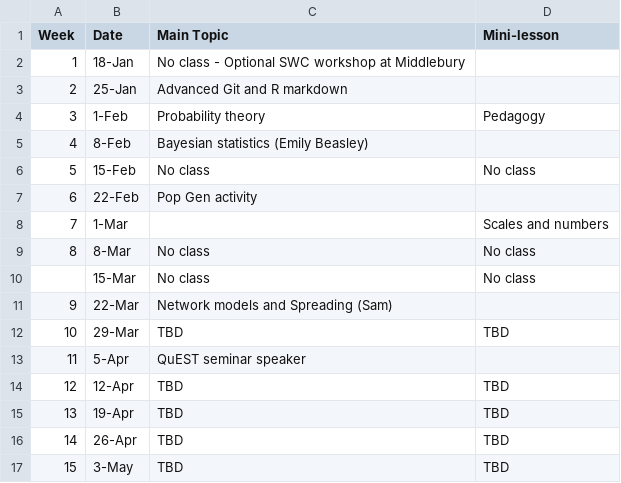
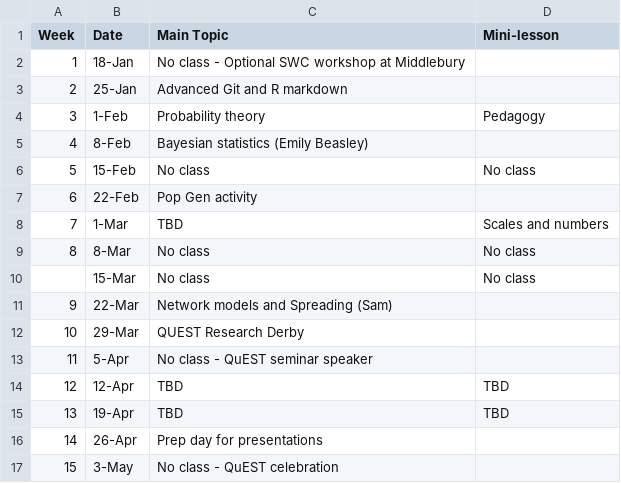
Before and after one commit to eastonwhite/QuantReasoning, a CSV file: lab_schedule.csv, drawn as a sheet.

Commit message:
updated lab schedule

```diff
--- a/lab_schedule.csv
+++ b/lab_schedule.csv
@@ -7,3 +7,3 @@ Week,Date,Main Topic,Mini-lesson
 6,22-Feb,Pop Gen activity,
-7,1-Mar,,Scales and numbers
+7,1-Mar,TBD,Scales and numbers
 8,8-Mar,No class,No class
@@ -11,7 +11,7 @@ Week,Date,Main Topic,Mini-lesson
 9,22-Mar,Network models and Spreading (Sam),
-10,29-Mar,TBD,TBD
-11,5-Apr,QuEST seminar speaker,
+10,29-Mar,QUEST Research Derby,
+11,5-Apr,No class - QuEST seminar speaker,
 12,12-Apr,TBD,TBD
 13,19-Apr,TBD,TBD
-14,26-Apr,TBD,TBD
-15,3-May,TBD,TBD
+14,26-Apr,Prep day for presentations,
+15,3-May,No class - QuEST celebration,
```
Also changed, not shown: 1 other file.
